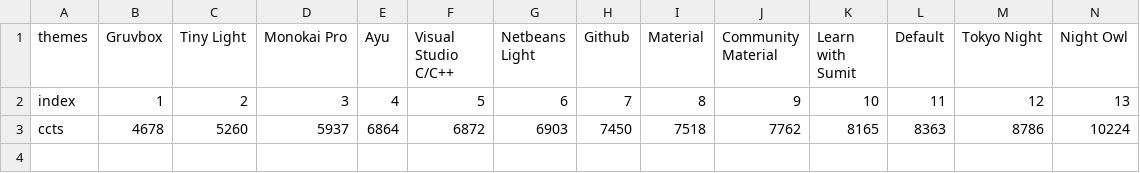
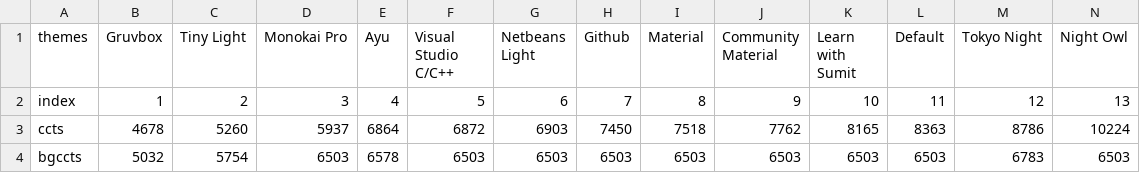
Before and after one commit to roktas/ccct, a CSV file: doc/data/themes-light.csv, drawn as a sheet; only a part is shown; rows hold the shown columns only; the diff names each change by its address in the sheet, - before the commit and + after, or states it on an @@ line.

```diff
--- a/doc/data/themes-light.csv
+++ b/doc/data/themes-light.csv
+row 4: bgccts | 5032 | 5754 | 6503 | 6578 | 6503 | 6503 | 6503 | 6503 | 6503 | 6503 | 6503 | 6783 | 6503
```
Also changed, not shown: doc/data/themes-by-cct.csv, doc/data/themes-dark.csv, 45 other files.
